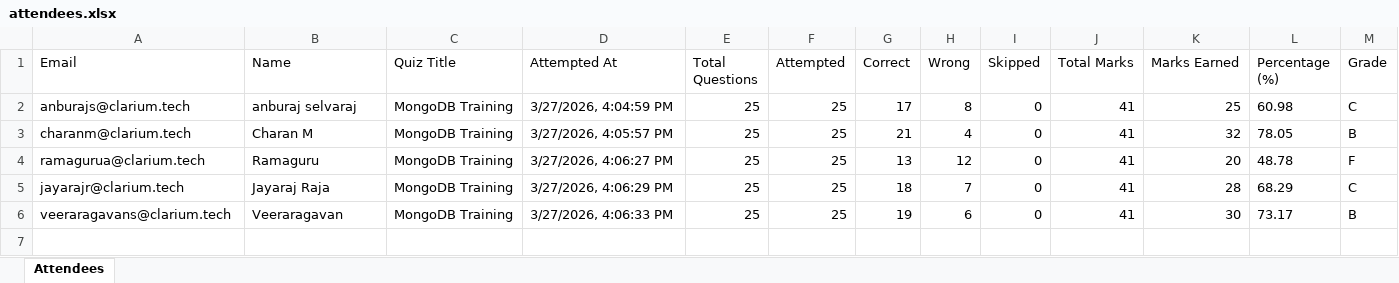
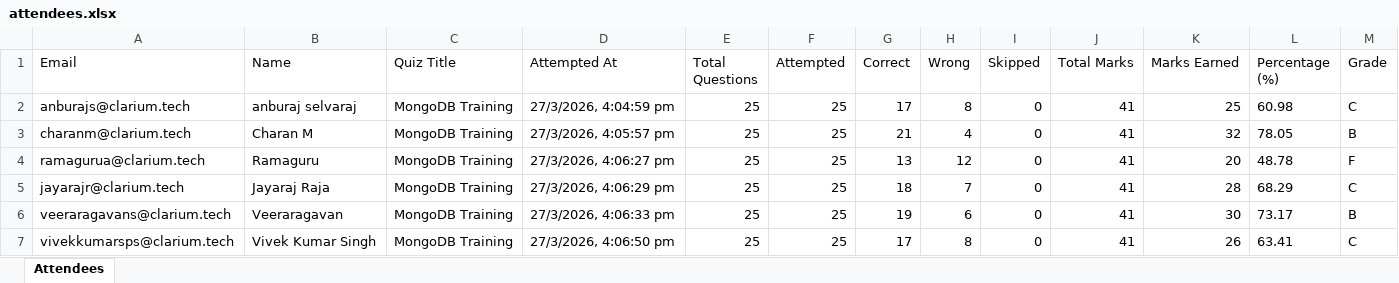
Before and after one commit to fejinfm2000/QuizForge, an Excel workbook: quizzes/mongodb-training/attendees.xlsx, sheet Attendees, drawn as a sheet; values as stored, in another font and other column widths than the file's, no borders; the diff names each change by its address in the sheet, - before the commit and + after, or states it on an @@ line.

Commit message:
Update attendees for quiz: mongodb-training — vivekkumarsps@clarium.tech

```diff
--- a/quizzes/mongodb-training/attendees.xlsx (sheet Attendees)
+++ b/quizzes/mongodb-training/attendees.xlsx (sheet Attendees)
-D2 (Attempted At): 3/27/2026, 4:04:59 PM
+D2 (Attempted At): 27/3/2026, 4:04:59 pm
-D3 (Attempted At): 3/27/2026, 4:05:57 PM
+D3 (Attempted At): 27/3/2026, 4:05:57 pm
-D4 (Attempted At): 3/27/2026, 4:06:27 PM
+D4 (Attempted At): 27/3/2026, 4:06:27 pm
-D5 (Attempted At): 3/27/2026, 4:06:29 PM
+D5 (Attempted At): 27/3/2026, 4:06:29 pm
-D6 (Attempted At): 3/27/2026, 4:06:33 PM
+D6 (Attempted At): 27/3/2026, 4:06:33 pm
+row 7: vivekkumarsps@clarium.tech | Vivek Kumar Singh | MongoDB Training | 27/3/2026, 4:06:50 pm | 25 | 25 | 17 | 8 | 0 | 41 | 26 | 63.41 | C
```
